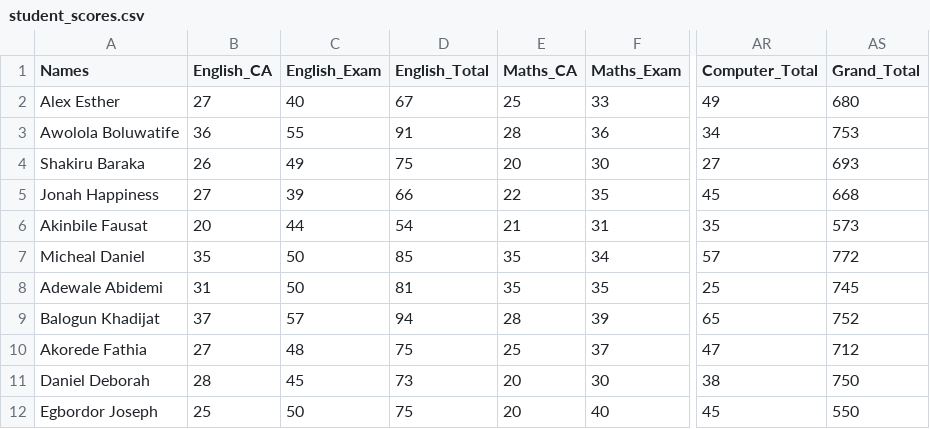
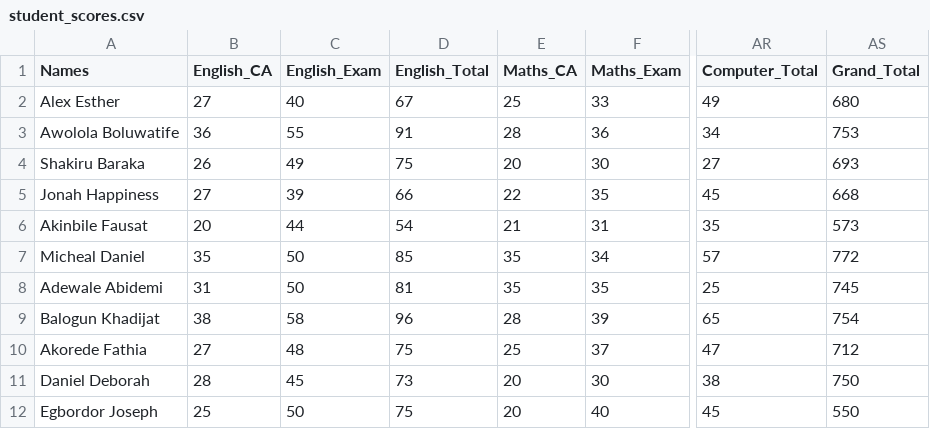
Before and after one commit to Baatinarolu/hiktaos-report-templates, a CSV file: student_scores.csv, drawn as a sheet; only a part is shown, gaps mark what is left out; the diff names each change by its address in the sheet, - before the commit and + after, or states it on an @@ line.

Commit message:
Boost Balogun to 2nd
Co-authored-by: arena-agent <297053741+arena-agent@users.noreply.github.com>

```diff
--- a/student_scores.csv
+++ b/student_scores.csv
-B9 (English_CA): 37
+B9 (English_CA): 38
-C9 (English_Exam): 57
+C9 (English_Exam): 58
-D9 (English_Total): 94
+D9 (English_Total): 96
-AS9 (Grand_Total): 752
+AS9 (Grand_Total): 754
```
